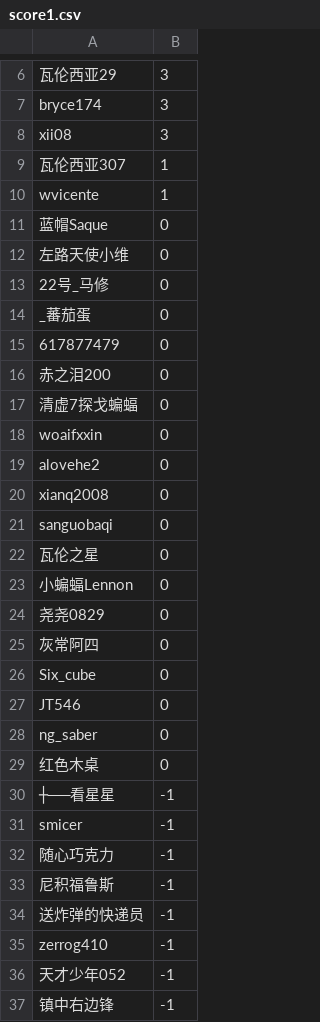
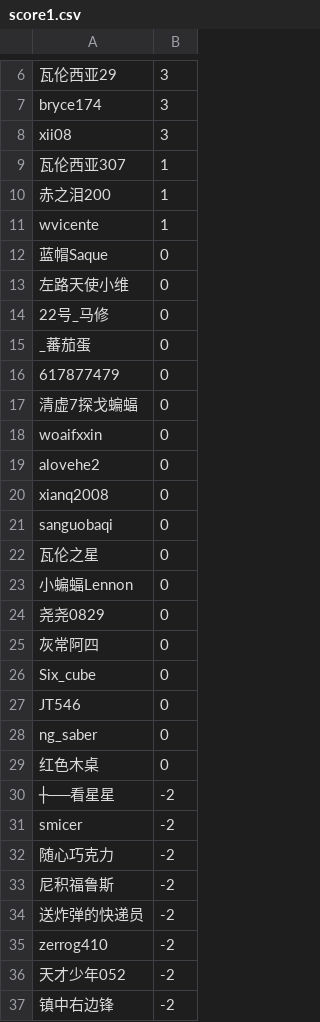
Before and after one commit to pacoxu/calculators, a CSV file: markHistory/score1.csv, drawn as a sheet; only a part is shown, gaps mark what is left out.

```diff
--- a/markHistory/score1.csv
+++ b/markHistory/score1.csv
@@ -9,2 +9,3 @@ xii08,3
 瓦伦西亚307,1
+赤之泪200,1
 wvicente,1
@@ -15,3 +16,2 @@ _蕃茄蛋,0
 617877479,0
-赤之泪200,0
 清虚7探戈蝙蝠,0
@@ -29,9 +29,9 @@ ng_saber,0
 红色木桌,0
-┼──看星星,-1
-smicer,-1
-随心巧克力,-1
-尼积福鲁斯,-1
-送炸弹的快递员,-1
-zerrog410,-1
-天才少年052,-1
-镇中右边锋,-1
+┼──看星星,-2
+smicer,-2
+随心巧克力,-2
+尼积福鲁斯,-2
+送炸弹的快递员,-2
+zerrog410,-2
+天才少年052,-2
+镇中右边锋,-2
```
Also changed, not shown: 8 other files.
